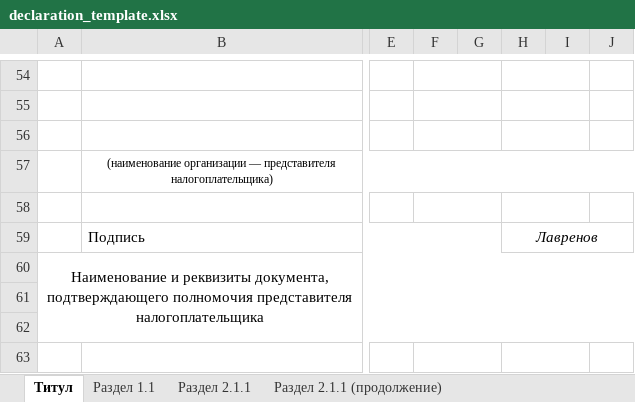
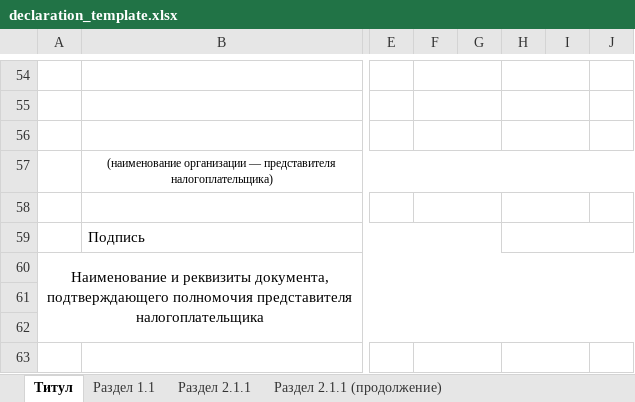
Before and after one commit to Foldren/cfu_document_consumer, an Excel workbook: source/declaration_template.xlsx, sheet Титул, drawn as a sheet; only a part is shown, gaps mark what is left out; values as stored, in another font and other column widths than the file's, no borders; charts and pictures not drawn; the diff names each change by its address in the sheet, - before the commit and + after, or states it on an @@ line.

Commit message:
поправил template, убррал сейв тестовый

```diff
--- a/source/declaration_template.xlsx (sheet Титул)
+++ b/source/declaration_template.xlsx (sheet Титул)
-H59: Лавренов
+H59: (empty)
```
Also changed, not shown: 2 other files.
